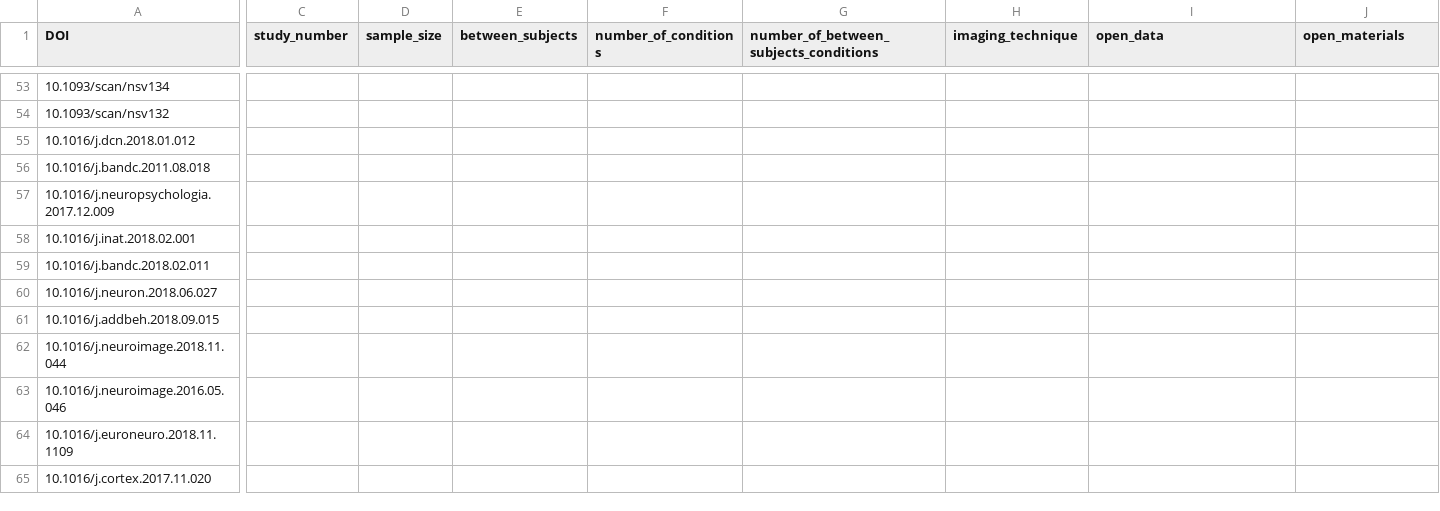
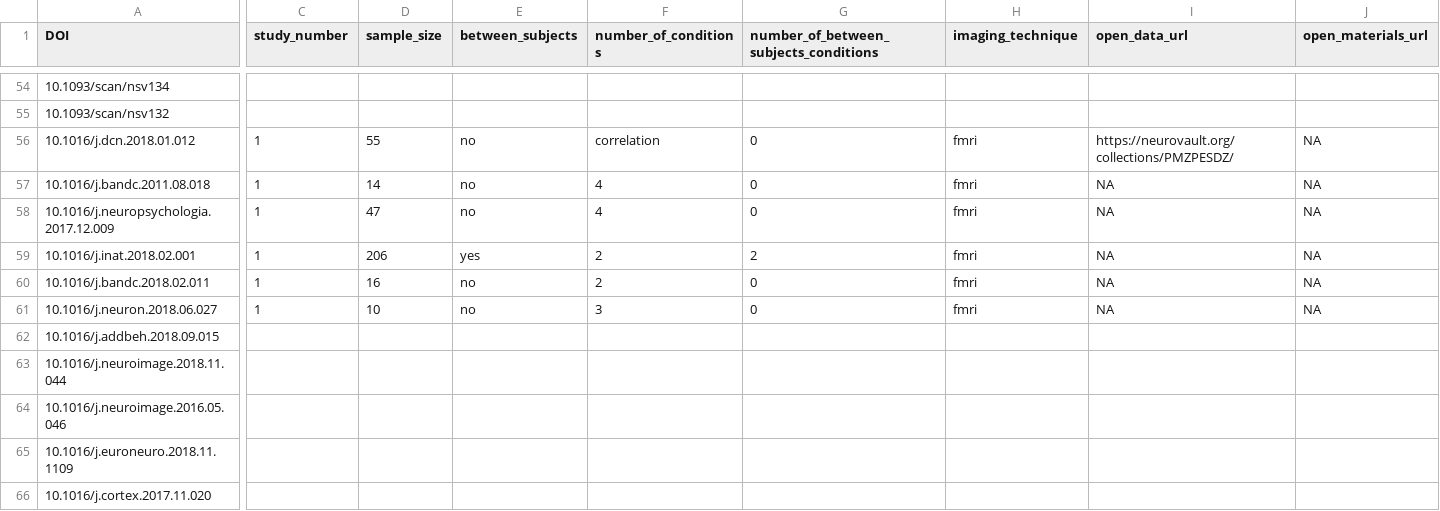
Before and after one commit to pederisager/NeuroRep_RV, a TSV file: raw_data/pilot_sample_study_RAW_data.tsv (was raw_data/pilot_sample_study_data.tsv), drawn as a sheet; only a part is shown, gaps mark what is left out; addresses are those after the commit; the diff covers the shown part only; the diff names each change by its address in the sheet, - before the commit and + after, or states it on an @@ line.

```diff
--- a/raw_data/pilot_sample_study_data.tsv
+++ b/raw_data/pilot_sample_study_RAW_data.tsv
-I1: open_data
+I1: open_data_url
-J1: open_materials
+J1: open_materials_url
-C56:C61 (study_number): (empty)
+C56:C61 (study_number): 1
-D56 (sample_size): (empty)
+D56 (sample_size): 55
-E56:E58 (between_subjects): (empty)
+E56:E58 (between_subjects): no
-F56 (number_of_conditions): (empty)
+F56 (number_of_conditions): correlation
-G56:G58: (empty)
+G56:G58: 0
-H56:H61 (imaging_technique): (empty)
+H56:H61 (imaging_technique): fmri
-I56 (open_data_url): (empty)
+I56 (open_data_url): https://neurovault.org/collections/PMZPESDZ/
-J56:J61 (open_materials_url): (empty)
+J56:J61 (open_materials_url): NA
-D57 (sample_size): (empty)
+D57 (sample_size): 14
-F57:F58 (number_of_conditions): (empty)
+F57:F58 (number_of_conditions): 4
-I57:I61 (open_data_url): (empty)
+I57:I61 (open_data_url): NA
-D58 (sample_size): (empty)
+D58 (sample_size): 47
-D59 (sample_size): (empty)
+D59 (sample_size): 206
-E59 (between_subjects): (empty)
+E59 (between_subjects): yes
-F59:F60 (number_of_conditions): (empty)
+F59:F60 (number_of_conditions): 2
-G59: (empty)
+G59: 2
-D60 (sample_size): (empty)
+D60 (sample_size): 16
-E60:E61 (between_subjects): (empty)
+E60:E61 (between_subjects): no
-G60:G61: (empty)
+G60:G61: 0
-D61 (sample_size): (empty)
+D61 (sample_size): 10
-F61 (number_of_conditions): (empty)
+F61 (number_of_conditions): 3
```
Also changed, not shown: 1 added row and 83 edited cells elsewhere in this file, 14 other files.
